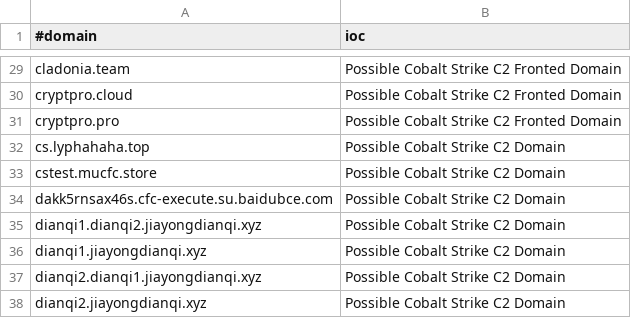
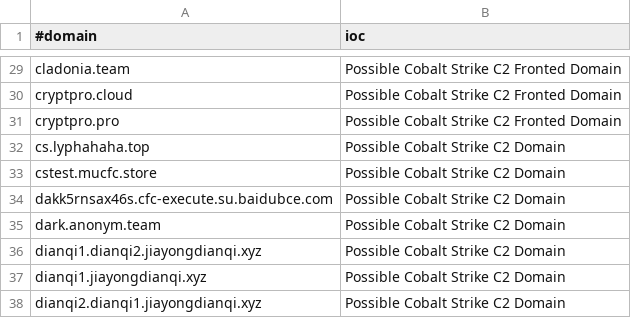
Before and after one commit to Xavier001/IOCs, a CSV file: domainC2s-filter-abused.csv, drawn as a sheet; only a part is shown, gaps mark what is left out; the shorter side is filled out with more unchanged rows.

```diff
--- a/domainC2s-filter-abused.csv
+++ b/domainC2s-filter-abused.csv
@@ -34,2 +34,3 @@ cstest.mucfc.store,Possible Cobalt Strike C2 Domain
 dakk5rnsax46s.cfc-execute.su.baidubce.com,Possible Cobalt Strike C2 Domain
+dark.anonym.team,Possible Cobalt Strike C2 Domain
 dianqi1.dianqi2.jiayongdianqi.xyz,Possible Cobalt Strike C2 Domain
```
Also changed, not shown: IPC2s.csv, domainC2swithURL.csv, 5 other files.
